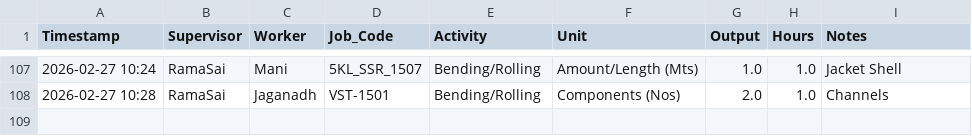
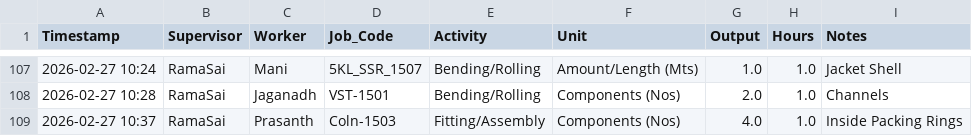
Before and after one commit to Bgenggadmin/shopfloor-monitor, a CSV file: production_logs.csv, drawn as a sheet; only a part is shown, gaps mark what is left out; the diff names each change by its address in the sheet, - before the commit and + after, or states it on an @@ line.

Commit message:
Prod Sync 2026-02-27 10:37:39.306977+05:30

```diff
--- a/production_logs.csv
+++ b/production_logs.csv
+row 109: 2026-02-27 10:37 | RamaSai | Prasanth | Coln-1503 | Fitting/Assembly | Components (Nos) | 4.0 | 1.0 | Inside Packing Rings
```
